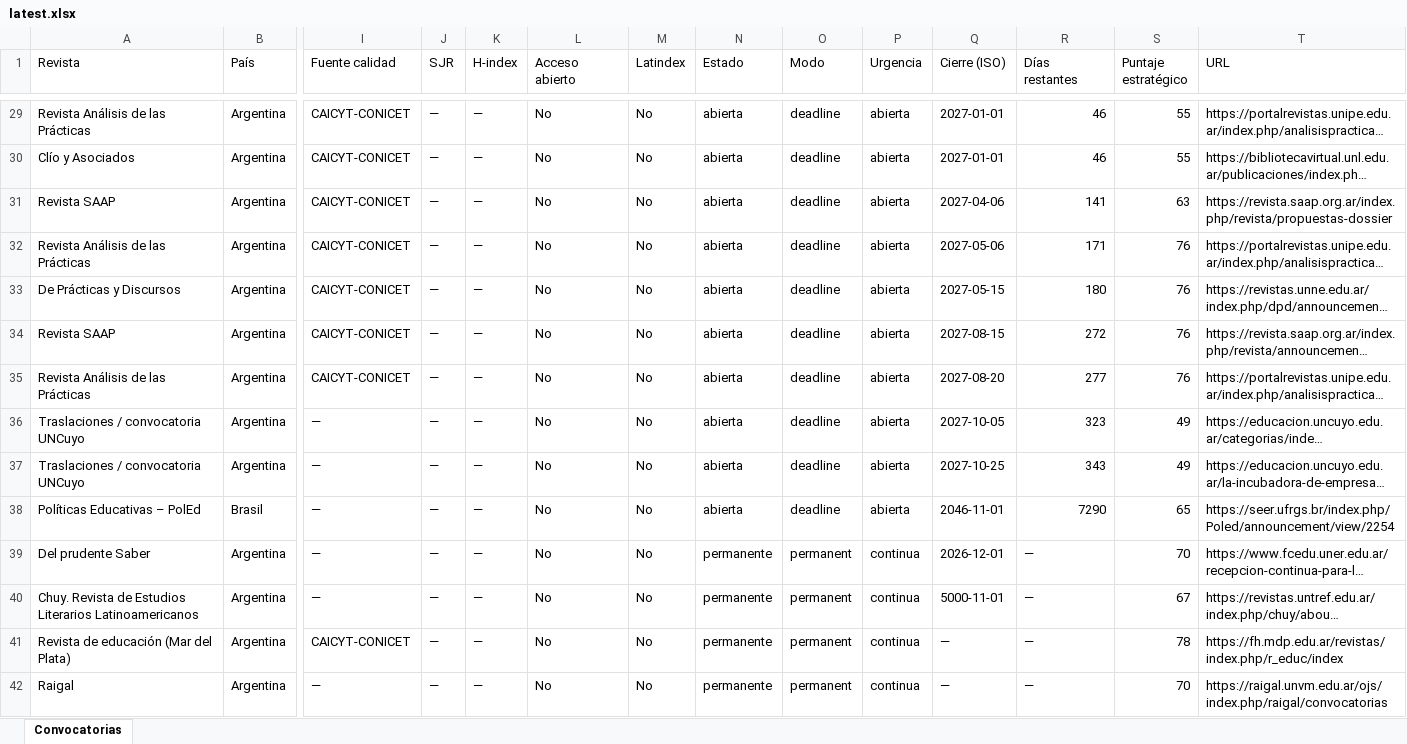
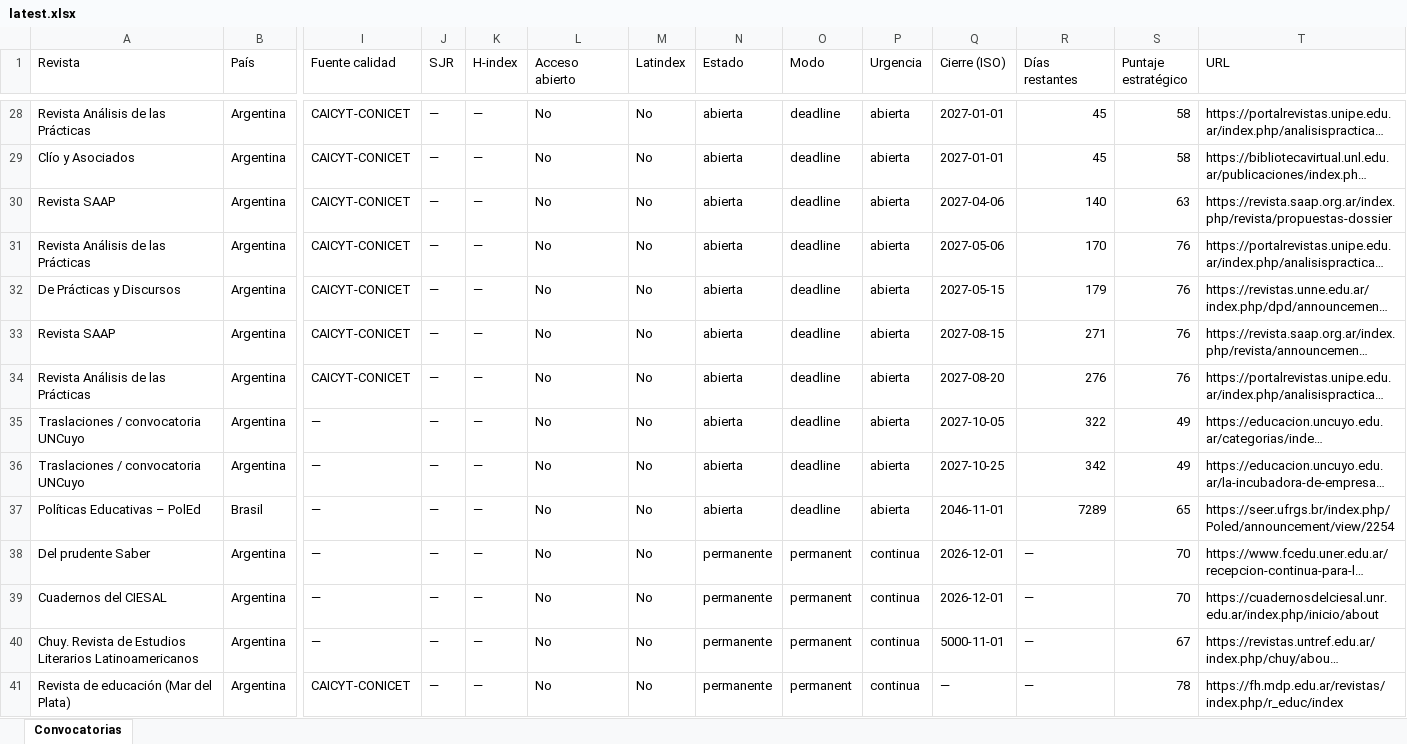
Before and after one commit to eaguirre25/SCRAPEADORACADEMICUS, an Excel workbook: docs/data/latest.xlsx, sheet Convocatorias, drawn as a sheet; only a part is shown, gaps mark what is left out; the shorter side is filled out with more unchanged rows; long unchanged cells end in …; values as stored, in another font and other column widths than the file's, no cell formats; addresses are those after the commit; rows hold the shown columns only; the diff covers the shown part only; the diff names each change by its address in the sheet, - before the commit and + after, or states it on an @@ line.

```diff
--- a/docs/data/latest.xlsx (sheet Convocatorias)
+++ b/docs/data/latest.xlsx (sheet Convocatorias)
-R28:R29 (Días restantes): 46
+R28:R29 (Días restantes): 45
-S28:S29 (Puntaje estratégico): 55
+S28:S29 (Puntaje estratégico): 58
-R30 (Días restantes): 141
+R30 (Días restantes): 140
-R31 (Días restantes): 171
+R31 (Días restantes): 170
-R32 (Días restantes): 180
+R32 (Días restantes): 179
-R33 (Días restantes): 272
+R33 (Días restantes): 271
-R34 (Días restantes): 277
+R34 (Días restantes): 276
-R35 (Días restantes): 323
+R35 (Días restantes): 322
-R36 (Días restantes): 343
+R36 (Días restantes): 342
-R37 (Días restantes): 7290
+R37 (Días restantes): 7289
+row 39: Cuadernos del CIESAL | Argentina | — | — | — | No | No | permanente | permanent | continua | 2026-12-01 | — | 70 | https://cuadernosdelciesal.unr.edu.ar/index.php/inicio/about
```
Also changed, not shown: 1 removed row and 35 edited cells elsewhere in this sheet, cell formats, 6 other files.
